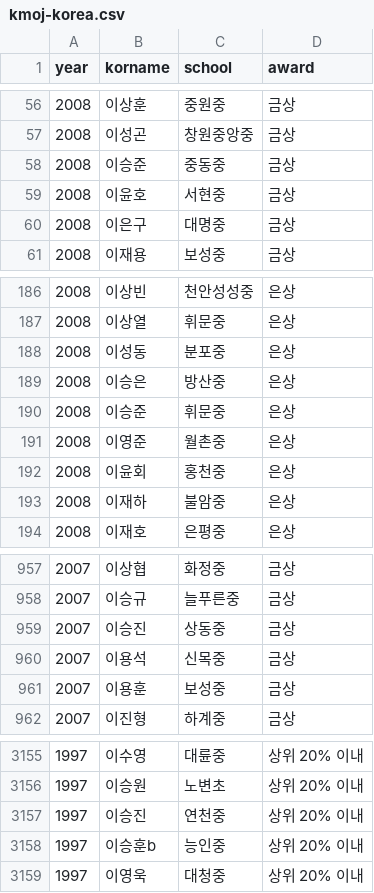
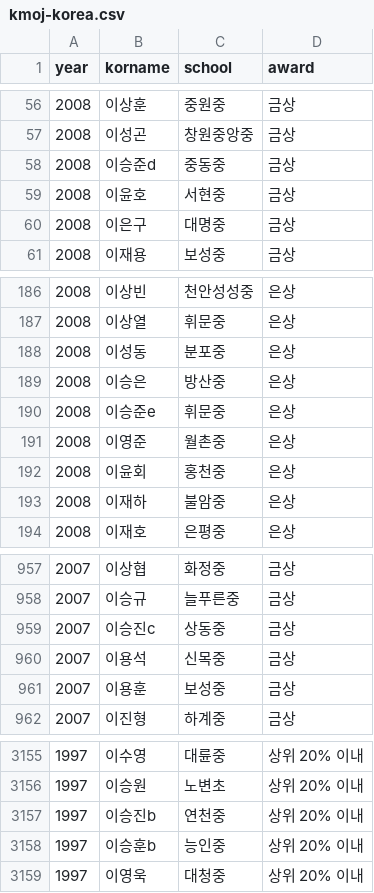
Before and after one commit to imo-korea/imo-korea.github.io, a CSV file: _data/kmoj-korea.csv, drawn as a sheet; only a part is shown, gaps mark what is left out.

```diff
--- a/_data/kmoj-korea.csv
+++ b/_data/kmoj-korea.csv
@@ -57,3 +57,3 @@ year,korname,school,award
 2008,이성곤,창원중앙중,금상
-2008,이승준,중동중,금상
+2008,이승준d,중동중,금상
 2008,이윤호,서현중,금상
@@ -189,3 +189,3 @@ year,korname,school,award
 2008,이승은,방산중,은상
-2008,이승준,휘문중,은상
+2008,이승준e,휘문중,은상
 2008,이영준,월촌중,은상
@@ -958,3 +958,3 @@ year,korname,school,award
 2007,이승규,늘푸른중,금상
-2007,이승진,상동중,금상
+2007,이승진c,상동중,금상
 2007,이용석,신목중,금상
@@ -3156,3 +3156,3 @@ year,korname,school,award
 1997,이승원,노변초,상위 20% 이내
-1997,이승진,연천중,상위 20% 이내
+1997,이승진b,연천중,상위 20% 이내
 1997,이승훈b,능인중,상위 20% 이내
```
Also changed, not shown: _data/kmo-korea.csv.
